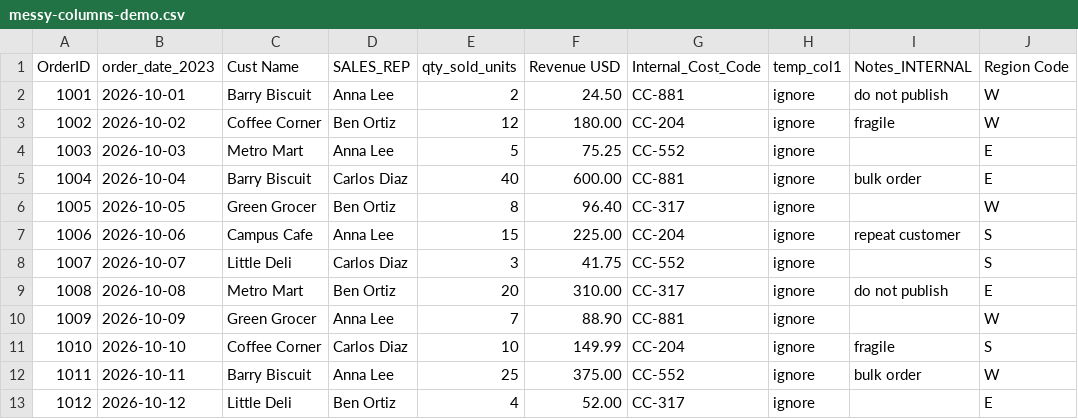
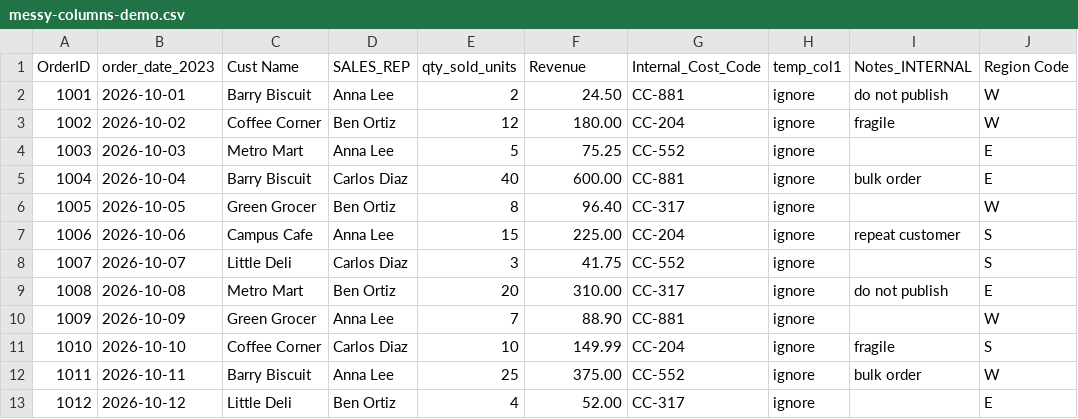
Before and after one commit to sceneselectiontv-netizen/powerbi-demo-files, a CSV file: messy-columns-demo.csv, drawn as a sheet.

Commit message:
Update messy-columns-demo.csv

```diff
--- a/messy-columns-demo.csv
+++ b/messy-columns-demo.csv
@@ -1,2 +1,2 @@
-OrderID,order_date_2023,Cust Name,SALES_REP,qty_sold_units,Revenue USD,Internal_Cost_Code,temp_col1,Notes_INTERNAL,Region Code
+OrderID,order_date_2023,Cust Name,SALES_REP,qty_sold_units,Revenue,Internal_Cost_Code,temp_col1,Notes_INTERNAL,Region Code
 1001,2026-10-01,Barry Biscuit,Anna Lee,2,24.50,CC-881,ignore,do not publish,W
```
